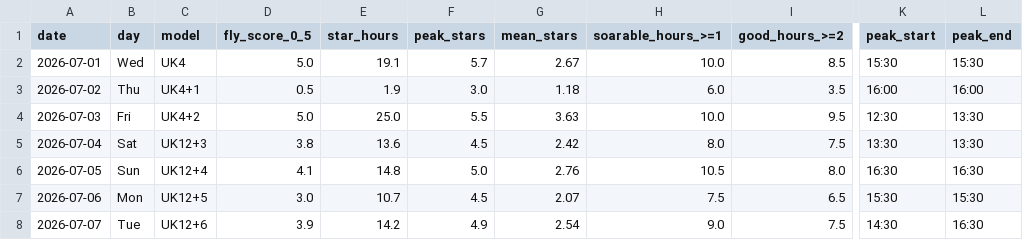
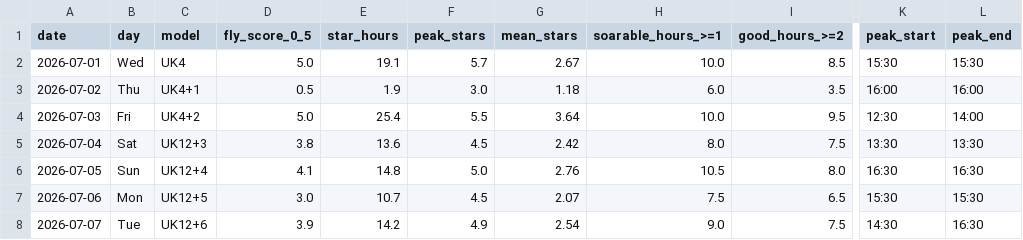
Before and after one commit to kitebuggy/rasp-cambridge, a CSV file: public/charts/summary.csv, drawn as a sheet; only a part is shown, gaps mark what is left out; the diff names each change by its address in the sheet, - before the commit and + after, or states it on an @@ line.

```diff
--- a/public/charts/summary.csv
+++ b/public/charts/summary.csv
-E4 (star_hours): 25.0
+E4 (star_hours): 25.4
-G4 (mean_stars): 3.63
+G4 (mean_stars): 3.64
-L4 (peak_end): 13:30
+L4 (peak_end): 14:00
```
Also changed, not shown: public/charts/halfhour.csv.
